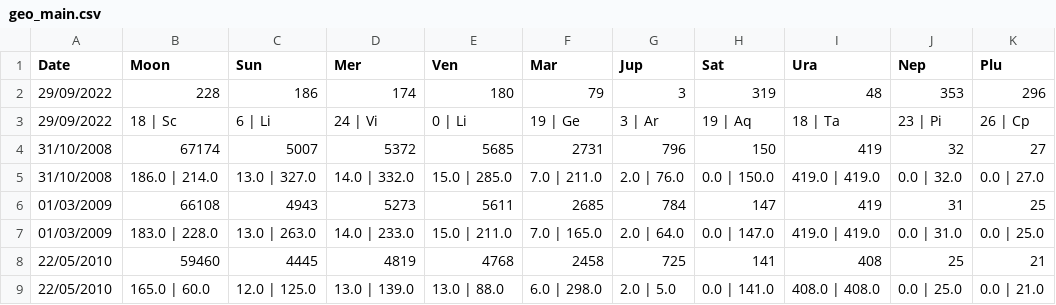
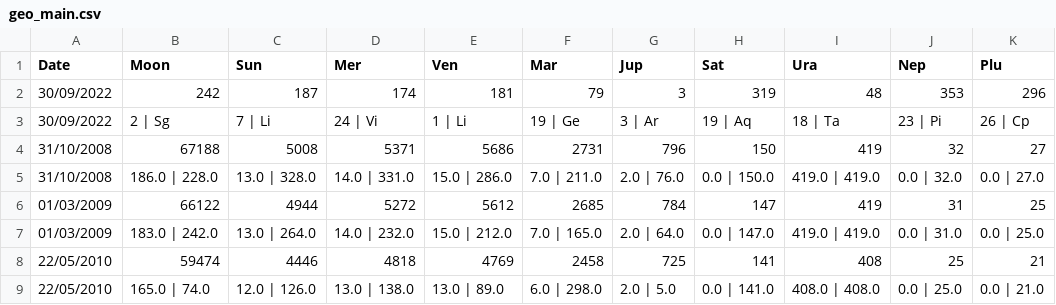
Before and after one commit to notsmart-af/streamlit, a CSV file: data/geo_main.csv, drawn as a sheet; only a part is shown; the diff covers the shown part only.

```diff
--- a/data/geo_main.csv
+++ b/data/geo_main.csv
@@ -1,9 +1,9 @@
 Date,Moon,Sun,Mer,Ven,Mar,Jup,Sat,Ura,Nep,Plu
-29/09/2022,228,186,174,180,79,3,319,48,353,296
-29/09/2022,18 | Sc,6 | Li,24 | Vi,0 | Li,19 | Ge,3 | Ar,19 | Aq,18 | Ta,23 | Pi,26 | Cp
-31/10/2008,67174,5007,5372,5685,2731,796,150,419,32,27
-31/10/2008,186.0 | 214.0,13.0 | 327.0,14.0 | 332.0,15.0 | 285.0,7.0 | 211.0,2.0 | 76.0,0.0 | 150.0,419.0 | 419.0,0.0 | 32.0,0.0 | 27.0
-01/03/2009,66108,4943,5273,5611,2685,784,147,419,31,25
-01/03/2009,183.0 | 228.0,13.0 | 263.0,14.0 | 233.0,15.0 | 211.0,7.0 | 165.0,2.0 | 64.0,0.0 | 147.0,419.0 | 419.0,0.0 | 31.0,0.0 | 25.0
-22/05/2010,59460,4445,4819,4768,2458,725,141,408,25,21
-22/05/2010,165.0 | 60.0,12.0 | 125.0,13.0 | 139.0,13.0 | 88.0,6.0 | 298.0,2.0 | 5.0,0.0 | 141.0,408.0 | 408.0,0.0 | 25.0,0.0 | 21.0
+30/09/2022,242,187,174,181,79,3,319,48,353,296
+30/09/2022,2 | Sg,7 | Li,24 | Vi,1 | Li,19 | Ge,3 | Ar,19 | Aq,18 | Ta,23 | Pi,26 | Cp
+31/10/2008,67188,5008,5371,5686,2731,796,150,419,32,27
+31/10/2008,186.0 | 228.0,13.0 | 328.0,14.0 | 331.0,15.0 | 286.0,7.0 | 211.0,2.0 | 76.0,0.0 | 150.0,419.0 | 419.0,0.0 | 32.0,0.0 | 27.0
+01/03/2009,66122,4944,5272,5612,2685,784,147,419,31,25
+01/03/2009,183.0 | 242.0,13.0 | 264.0,14.0 | 232.0,15.0 | 212.0,7.0 | 165.0,2.0 | 64.0,0.0 | 147.0,419.0 | 419.0,0.0 | 31.0,0.0 | 25.0
+22/05/2010,59474,4446,4818,4769,2458,725,141,408,25,21
+22/05/2010,165.0 | 74.0,12.0 | 126.0,13.0 | 138.0,13.0 | 89.0,6.0 | 298.0,2.0 | 5.0,0.0 | 141.0,408.0 | 408.0,0.0 | 25.0,0.0 | 21.0
```
Also changed, not shown: 80 edited cells elsewhere in this file, data/PriceTime.csv, data/TrTr.csv, 10 other files.
